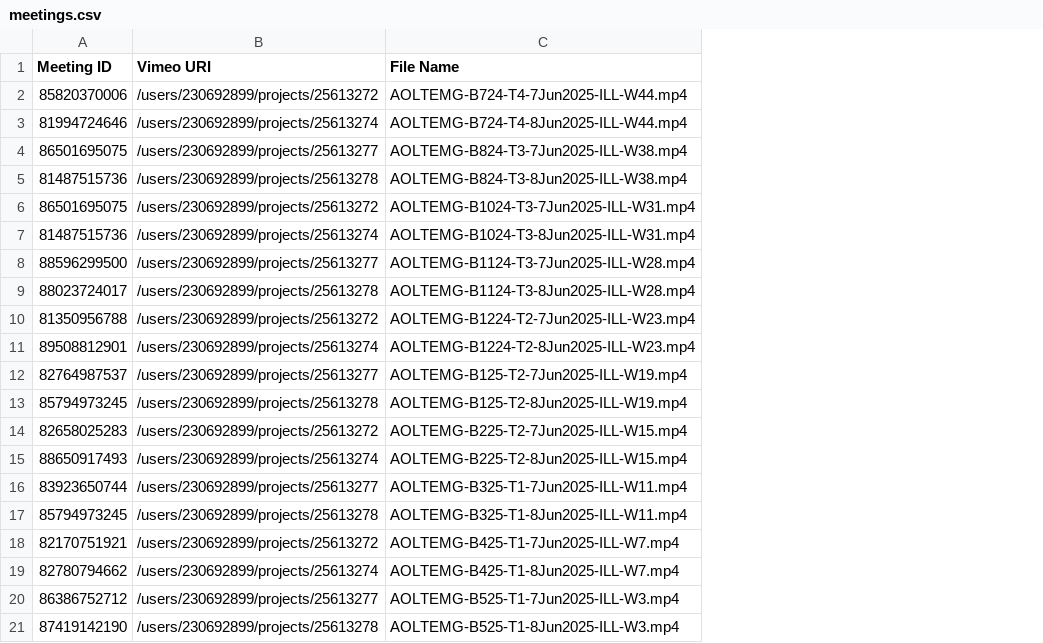
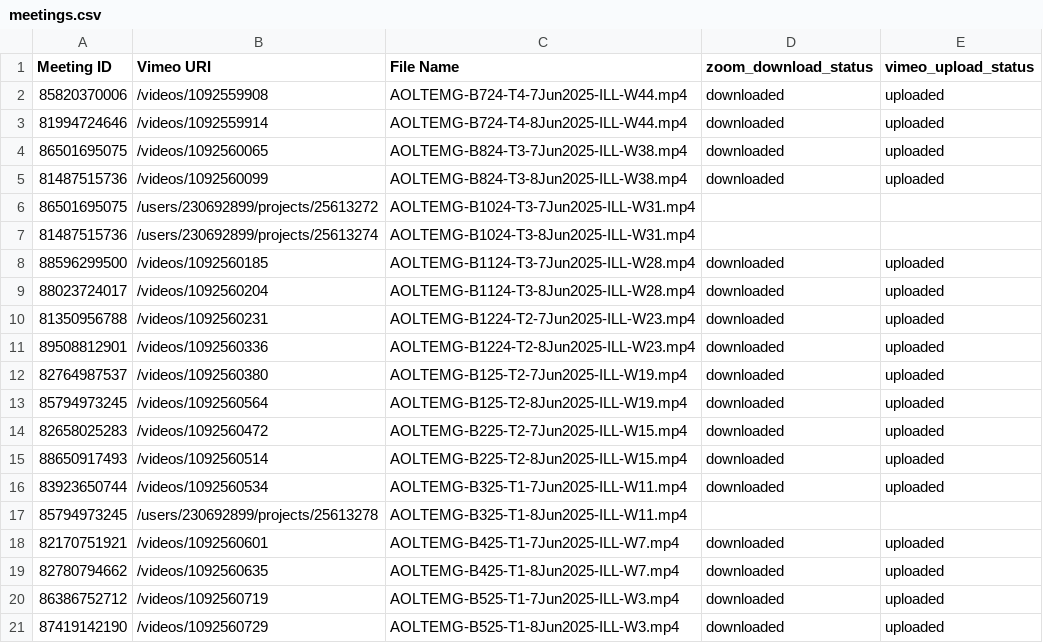
Before and after one commit to ShivanshSharmaAAFT/zoom-vimeo, a CSV file: meetings.csv, drawn as a sheet; the diff names each change by its address in the sheet, - before the commit and + after, or states it on an @@ line.

Commit message:
Added Downloaded & Uploaded Tags in csv

```diff
--- a/meetings.csv
+++ b/meetings.csv
+column D (zoom_download_status), rows 2-21: downloaded | downloaded | downloaded | downloaded |  |  | downloaded | downloaded | downloaded | downloaded | downloaded | downloaded | downloaded | downloaded | downloaded |  | downloaded | downloaded | downloaded | downloaded
+column E (vimeo_upload_status), rows 2-21: uploaded | uploaded | uploaded | uploaded |  |  | uploaded | uploaded | uploaded | uploaded | uploaded | uploaded | uploaded | uploaded | uploaded |  | uploaded | uploaded | uploaded | uploaded
-B2 (Vimeo URI): /users/230692899/projects/25613272
+B2 (Vimeo URI): /videos/1092559908
-B3 (Vimeo URI): /users/230692899/projects/25613274
+B3 (Vimeo URI): /videos/1092559914
-B4 (Vimeo URI): /users/230692899/projects/25613277
+B4 (Vimeo URI): /videos/1092560065
-B5 (Vimeo URI): /users/230692899/projects/25613278
+B5 (Vimeo URI): /videos/1092560099
-B8 (Vimeo URI): /users/230692899/projects/25613277
+B8 (Vimeo URI): /videos/1092560185
-B9 (Vimeo URI): /users/230692899/projects/25613278
+B9 (Vimeo URI): /videos/1092560204
-B10 (Vimeo URI): /users/230692899/projects/25613272
+B10 (Vimeo URI): /videos/1092560231
-B11 (Vimeo URI): /users/230692899/projects/25613274
+B11 (Vimeo URI): /videos/1092560336
-B12 (Vimeo URI): /users/230692899/projects/25613277
+B12 (Vimeo URI): /videos/1092560380
-B13 (Vimeo URI): /users/230692899/projects/25613278
+B13 (Vimeo URI): /videos/1092560564
-B14 (Vimeo URI): /users/230692899/projects/25613272
+B14 (Vimeo URI): /videos/1092560472
-B15 (Vimeo URI): /users/230692899/projects/25613274
+B15 (Vimeo URI): /videos/1092560514
-B16 (Vimeo URI): /users/230692899/projects/25613277
+B16 (Vimeo URI): /videos/1092560534
-B18 (Vimeo URI): /users/230692899/projects/25613272
+B18 (Vimeo URI): /videos/1092560601
-B19 (Vimeo URI): /users/230692899/projects/25613274
+B19 (Vimeo URI): /videos/1092560635
-B20 (Vimeo URI): /users/230692899/projects/25613277
+B20 (Vimeo URI): /videos/1092560719
-B21 (Vimeo URI): /users/230692899/projects/25613278
+B21 (Vimeo URI): /videos/1092560729
```
Also changed, not shown: 9 other files.
